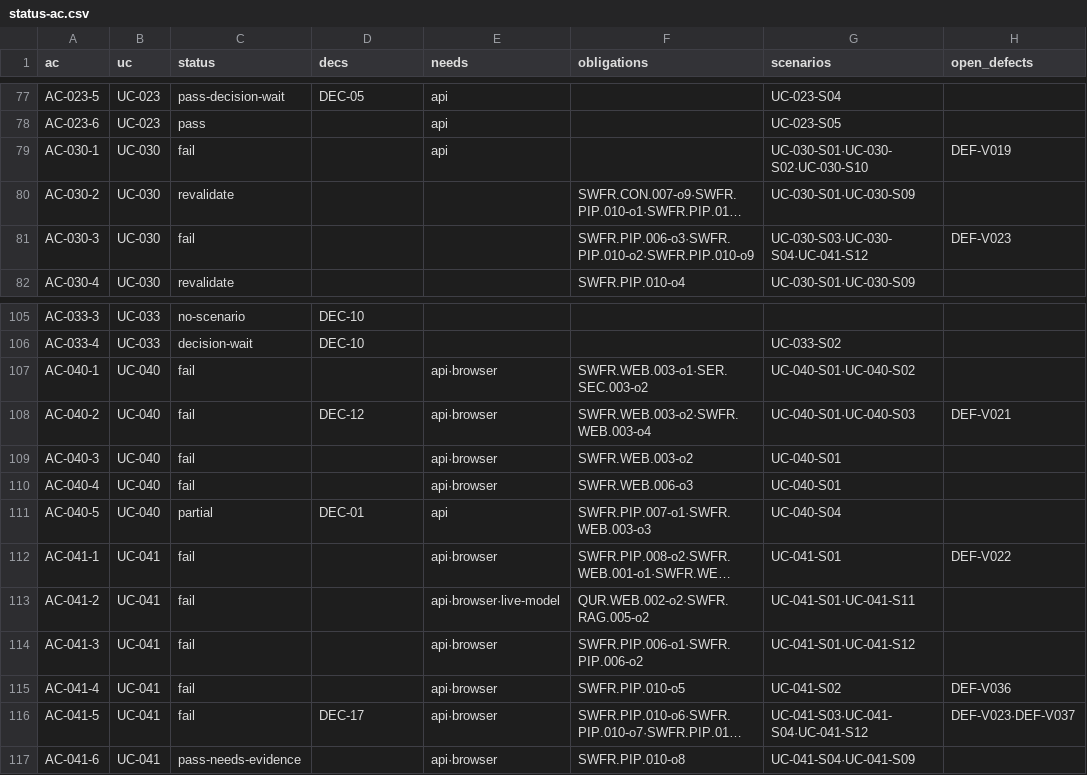
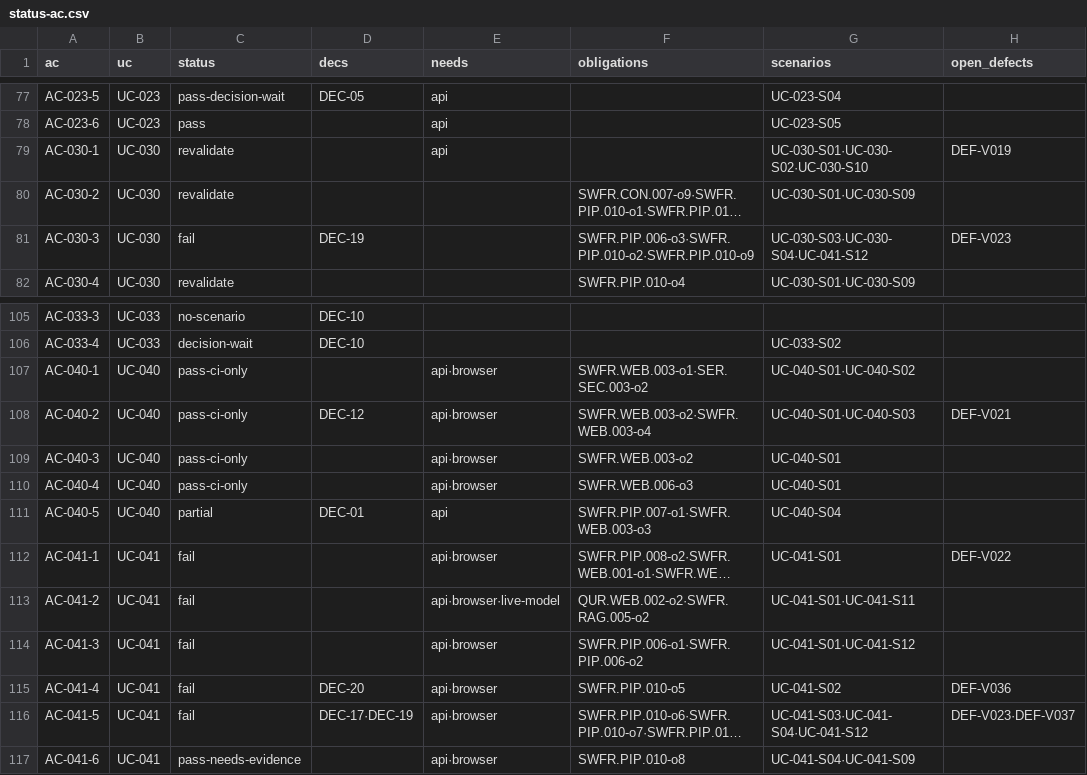
Before and after one commit to jypark-user/axlink, a CSV file: docs/30-test/검증기록/status-ac.csv, drawn as a sheet; only a part is shown, gaps mark what is left out; long unchanged cells end in …; the diff names each change by its address in the sheet, - before the commit and + after, or states it on an @@ line.

```diff
--- a/docs/30-test/검증기록/status-ac.csv
+++ b/docs/30-test/검증기록/status-ac.csv
-C79 (status): fail
+C79 (status): revalidate
-D81 (decs): (empty)
+D81 (decs): DEC-19
-C107:C110 (status): fail
+C107:C110 (status): pass-ci-only
-D115 (decs): (empty)
+D115 (decs): DEC-20
-D116 (decs): DEC-17
+D116 (decs): DEC-17·DEC-19
```
Also changed, not shown: docs/30-test/검증기록/status-scenario.csv, 8 other files.
